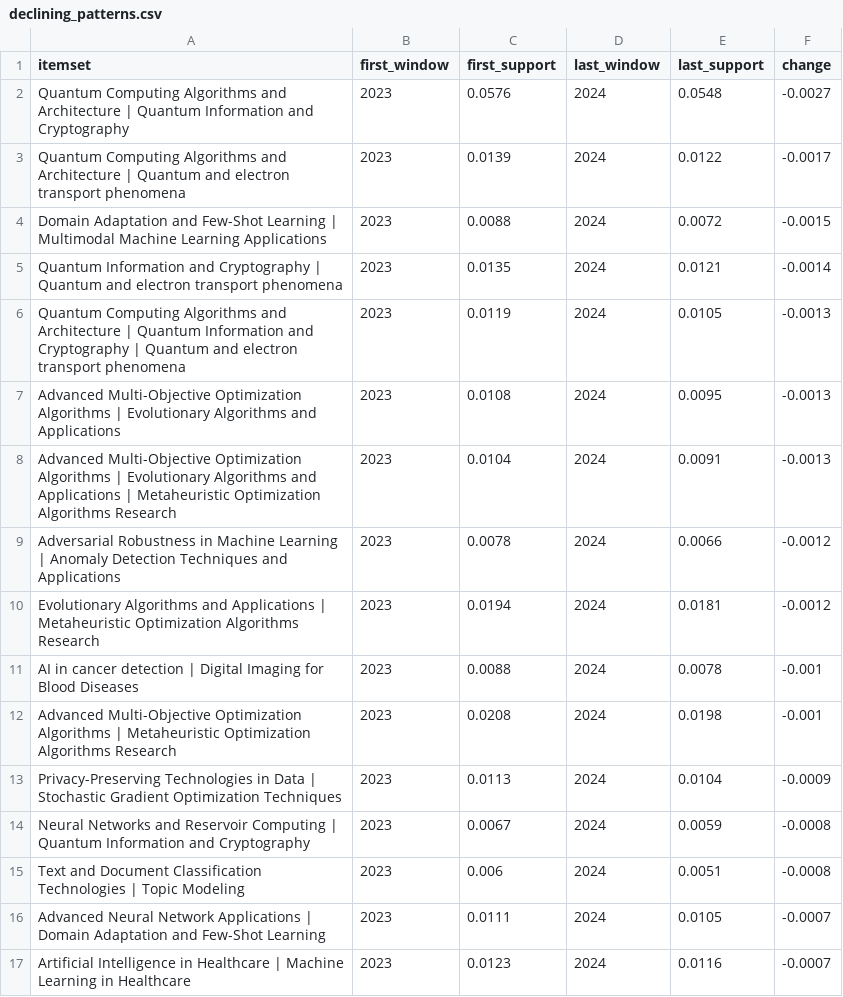
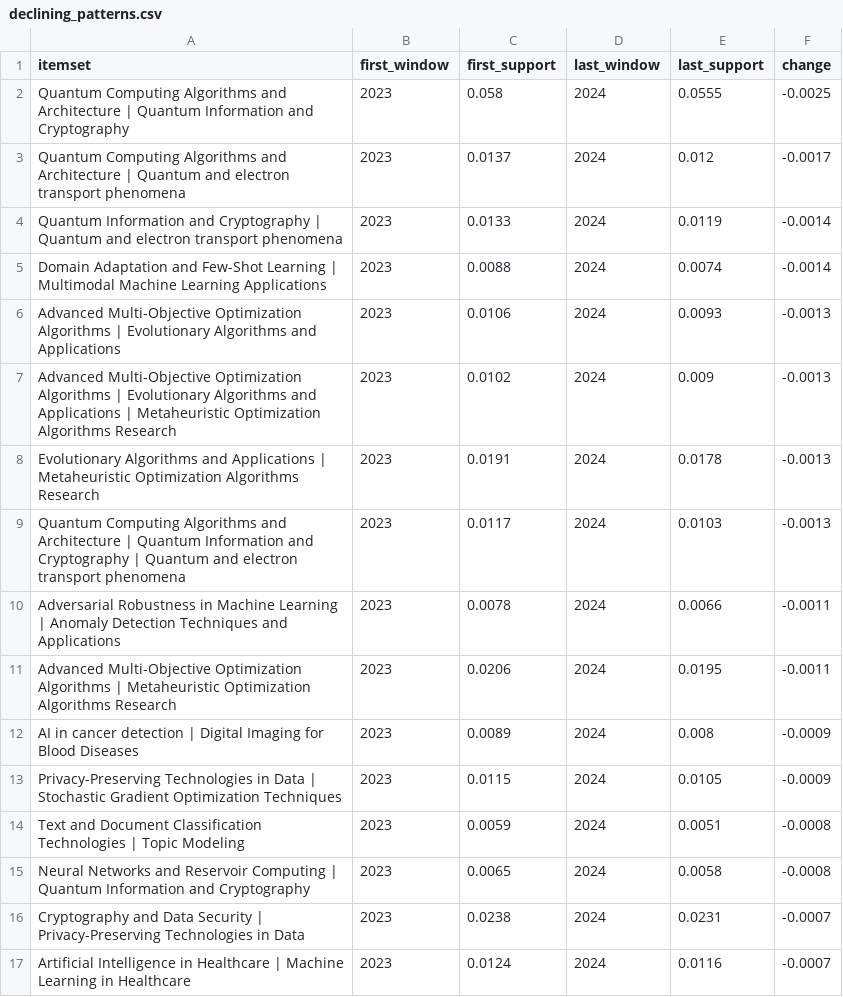
Before and after one commit to muhammad-talha04/scholarly-pattern-explorer, a CSV file: docs/data/declining_patterns.csv, drawn as a sheet; only a part is shown; the diff covers the shown part only.

```diff
--- a/docs/data/declining_patterns.csv
+++ b/docs/data/declining_patterns.csv
@@ -1,17 +1,17 @@
 itemset,first_window,first_support,last_window,last_support,change
-Quantum Computing Algorithms and Architecture | Quantum Information and Cryptography,2023,0.0576,2024,0.0548,-0.0027
-Quantum Computing Algorithms and Architecture | Quantum and electron transport phenomena,2023,0.0139,2024,0.0122,-0.0017
-Domain Adaptation and Few-Shot Learning | Multimodal Machine Learning Applications,2023,0.0088,2024,0.0072,-0.0015
-Quantum Information and Cryptography | Quantum and electron transport phenomena,2023,0.0135,2024,0.0121,-0.0014
-Quantum Computing Algorithms and Architecture | Quantum Information and Cryptography | Quantum and electron transport phenomena,2023,0.0119,2024,0.0105,-0.0013
-Advanced Multi-Objective Optimization Algorithms | Evolutionary Algorithms and Applications,2023,0.0108,2024,0.0095,-0.0013
-Advanced Multi-Objective Optimization Algorithms | Evolutionary Algorithms and Applications | Metaheuristic Optimization Algorithms Research,2023,0.0104,2024,0.0091,-0.0013
-Adversarial Robustness in Machine Learning | Anomaly Detection Techniques and Applications,2023,0.0078,2024,0.0066,-0.0012
-Evolutionary Algorithms and Applications | Metaheuristic Optimization Algorithms Research,2023,0.0194,2024,0.0181,-0.0012
-AI in cancer detection | Digital Imaging for Blood Diseases,2023,0.0088,2024,0.0078,-0.001
-Advanced Multi-Objective Optimization Algorithms | Metaheuristic Optimization Algorithms Research,2023,0.0208,2024,0.0198,-0.001
-Privacy-Preserving Technologies in Data | Stochastic Gradient Optimization Techniques,2023,0.0113,2024,0.0104,-0.0009
-Neural Networks and Reservoir Computing | Quantum Information and Cryptography,2023,0.0067,2024,0.0059,-0.0008
-Text and Document Classification Technologies | Topic Modeling,2023,0.006,2024,0.0051,-0.0008
-Advanced Neural Network Applications | Domain Adaptation and Few-Shot Learning,2023,0.0111,2024,0.0105,-0.0007
-Artificial Intelligence in Healthcare | Machine Learning in Healthcare,2023,0.0123,2024,0.0116,-0.0007
+Quantum Computing Algorithms and Architecture | Quantum Information and Cryptography,2023,0.058,2024,0.0555,-0.0025
+Quantum Computing Algorithms and Architecture | Quantum and electron transport phenomena,2023,0.0137,2024,0.012,-0.0017
+Quantum Information and Cryptography | Quantum and electron transport phenomena,2023,0.0133,2024,0.0119,-0.0014
+Domain Adaptation and Few-Shot Learning | Multimodal Machine Learning Applications,2023,0.0088,2024,0.0074,-0.0014
+Advanced Multi-Objective Optimization Algorithms | Evolutionary Algorithms and Applications,2023,0.0106,2024,0.0093,-0.0013
+Advanced Multi-Objective Optimization Algorithms | Evolutionary Algorithms and Applications | Metaheuristic Optimization Algorithms Research,2023,0.0102,2024,0.009,-0.0013
+Evolutionary Algorithms and Applications | Metaheuristic Optimization Algorithms Research,2023,0.0191,2024,0.0178,-0.0013
+Quantum Computing Algorithms and Architecture | Quantum Information and Cryptography | Quantum and electron transport phenomena,2023,0.0117,2024,0.0103,-0.0013
+Adversarial Robustness in Machine Learning | Anomaly Detection Techniques and Applications,2023,0.0078,2024,0.0066,-0.0011
+Advanced Multi-Objective Optimization Algorithms | Metaheuristic Optimization Algorithms Research,2023,0.0206,2024,0.0195,-0.0011
+AI in cancer detection | Digital Imaging for Blood Diseases,2023,0.0089,2024,0.008,-0.0009
+Privacy-Preserving Technologies in Data | Stochastic Gradient Optimization Techniques,2023,0.0115,2024,0.0105,-0.0009
+Text and Document Classification Technologies | Topic Modeling,2023,0.0059,2024,0.0051,-0.0008
+Neural Networks and Reservoir Computing | Quantum Information and Cryptography,2023,0.0065,2024,0.0058,-0.0008
+Cryptography and Data Security | Privacy-Preserving Technologies in Data,2023,0.0238,2024,0.0231,-0.0007
+Artificial Intelligence in Healthcare | Machine Learning in Healthcare,2023,0.0124,2024,0.0116,-0.0007
```
Also changed, not shown: 4 added rows, 4 removed rows and 8 edited cells elsewhere in this file, docs/data/emerging_patterns.csv, docs/data/latest_window_patterns.csv, 6 other files.
